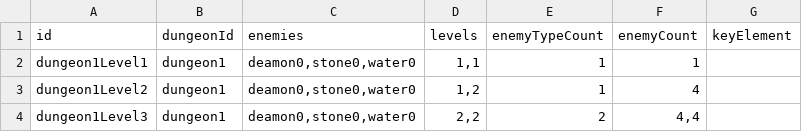
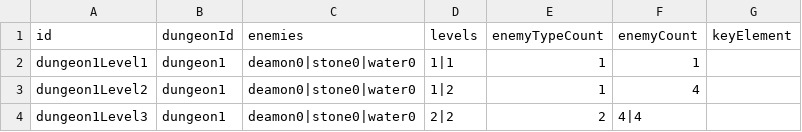
Before and after one commit to shshwdr/beyondGarden, a CSV file: Assets/Resources/json/dungeonLevels.csv, drawn as a sheet.

Commit message:
link level data and spawn enemy based on level

```diff
--- a/Assets/Resources/json/dungeonLevels.csv
+++ b/Assets/Resources/json/dungeonLevels.csv
@@ -1,4 +1,4 @@
 id,dungeonId,enemies,levels,enemyTypeCount,enemyCount,keyElement
-dungeon1Level1,dungeon1,"deamon0,stone0,water0","1,1",1,1,
-dungeon1Level2,dungeon1,"deamon0,stone0,water0","1,2",1,4,
-dungeon1Level3,dungeon1,"deamon0,stone0,water0","2,2",2,"4,4",
+dungeon1Level1,dungeon1,deamon0|stone0|water0,1|1,1,1,
+dungeon1Level2,dungeon1,deamon0|stone0|water0,1|2,1,4,
+dungeon1Level3,dungeon1,deamon0|stone0|water0,2|2,2,4|4,
```
Also changed, not shown: 45 other files.
